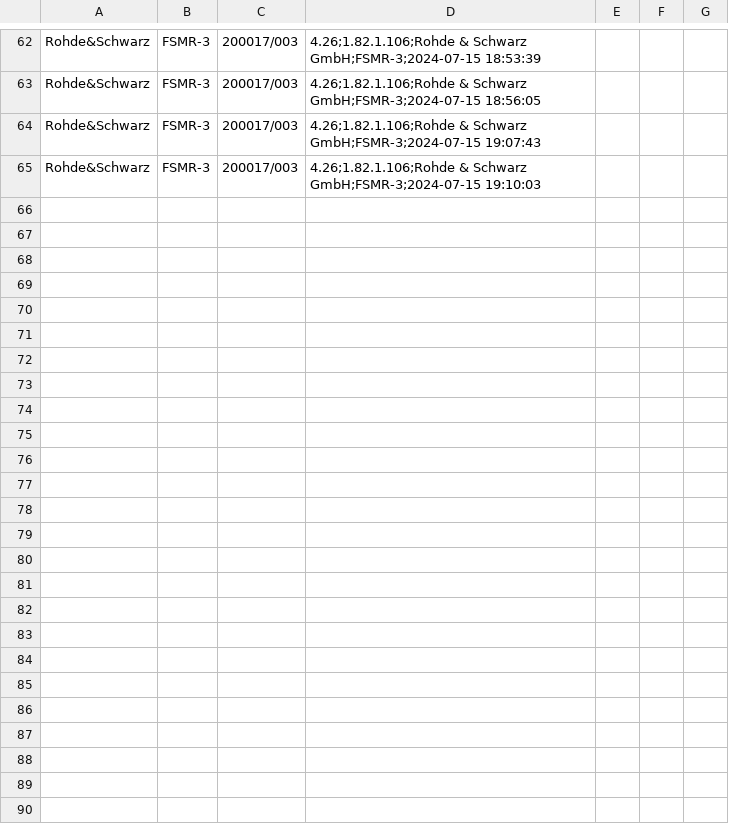
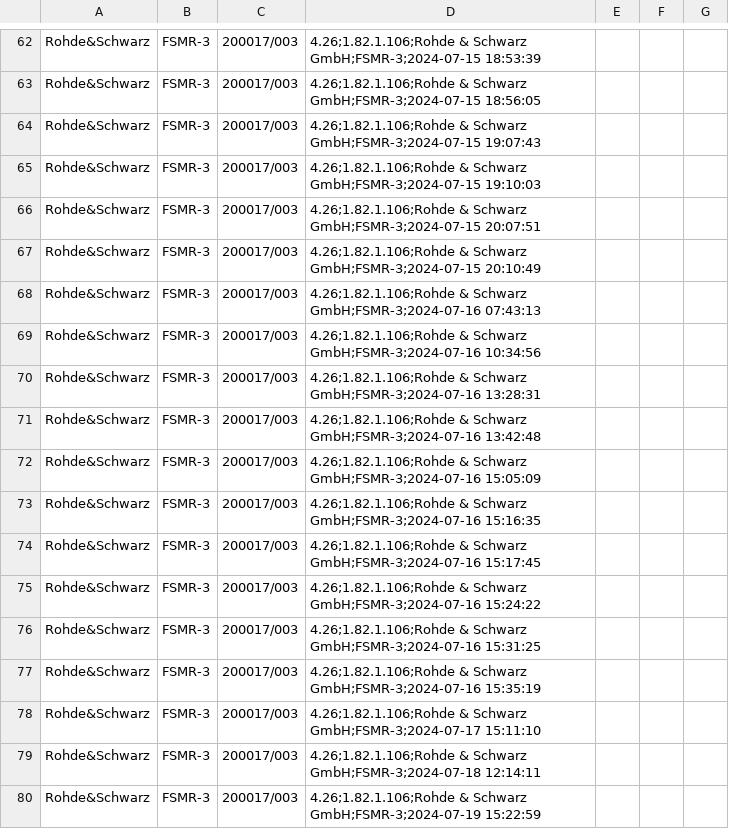
Before and after one commit to JoaoPedro97/Spectrogram_Project, a CSV file: logs/instrument_log.csv, drawn as a sheet; only a part is shown, gaps mark what is left out; the diff names each change by its address in the sheet, - before the commit and + after, or states it on an @@ line.

```diff
--- a/logs/instrument_log.csv
+++ b/logs/instrument_log.csv
+row 66: Rohde&Schwarz | FSMR-3 | 200017/003 | 4.26;1.82.1.106;Rohde & Schwarz GmbH;FSMR-3;2024-07-15 20:07:51
+row 67: Rohde&Schwarz | FSMR-3 | 200017/003 | 4.26;1.82.1.106;Rohde & Schwarz GmbH;FSMR-3;2024-07-15 20:10:49
+row 68: Rohde&Schwarz | FSMR-3 | 200017/003 | 4.26;1.82.1.106;Rohde & Schwarz GmbH;FSMR-3;2024-07-16 07:43:13
+row 69: Rohde&Schwarz | FSMR-3 | 200017/003 | 4.26;1.82.1.106;Rohde & Schwarz GmbH;FSMR-3;2024-07-16 10:34:56
+row 70: Rohde&Schwarz | FSMR-3 | 200017/003 | 4.26;1.82.1.106;Rohde & Schwarz GmbH;FSMR-3;2024-07-16 13:28:31
+row 71: Rohde&Schwarz | FSMR-3 | 200017/003 | 4.26;1.82.1.106;Rohde & Schwarz GmbH;FSMR-3;2024-07-16 13:42:48
+row 72: Rohde&Schwarz | FSMR-3 | 200017/003 | 4.26;1.82.1.106;Rohde & Schwarz GmbH;FSMR-3;2024-07-16 15:05:09
+row 73: Rohde&Schwarz | FSMR-3 | 200017/003 | 4.26;1.82.1.106;Rohde & Schwarz GmbH;FSMR-3;2024-07-16 15:16:35
+row 74: Rohde&Schwarz | FSMR-3 | 200017/003 | 4.26;1.82.1.106;Rohde & Schwarz GmbH;FSMR-3;2024-07-16 15:17:45
+row 75: Rohde&Schwarz | FSMR-3 | 200017/003 | 4.26;1.82.1.106;Rohde & Schwarz GmbH;FSMR-3;2024-07-16 15:24:22
+row 76: Rohde&Schwarz | FSMR-3 | 200017/003 | 4.26;1.82.1.106;Rohde & Schwarz GmbH;FSMR-3;2024-07-16 15:31:25
+row 77: Rohde&Schwarz | FSMR-3 | 200017/003 | 4.26;1.82.1.106;Rohde & Schwarz GmbH;FSMR-3;2024-07-16 15:35:19
+row 78: Rohde&Schwarz | FSMR-3 | 200017/003 | 4.26;1.82.1.106;Rohde & Schwarz GmbH;FSMR-3;2024-07-17 15:11:10
+row 79: Rohde&Schwarz | FSMR-3 | 200017/003 | 4.26;1.82.1.106;Rohde & Schwarz GmbH;FSMR-3;2024-07-18 12:14:11
+row 80: Rohde&Schwarz | FSMR-3 | 200017/003 | 4.26;1.82.1.106;Rohde & Schwarz GmbH;FSMR-3;2024-07-19 15:22:59
```
Also changed, not shown: 12 other files.
